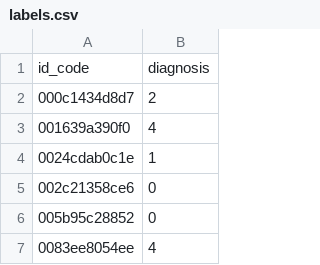
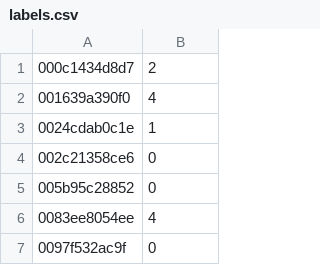
Before and after one commit to Charann05/retinopathy_project, a CSV file: data/labels.csv, drawn as a sheet; only a part is shown; the shorter side is filled out with more unchanged rows.

Commit message:
Updated label.csv

```diff
--- a/data/labels.csv
+++ b/data/labels.csv
@@ -1,2 +1 @@
-id_code,diagnosis
 000c1434d8d7,2
```
